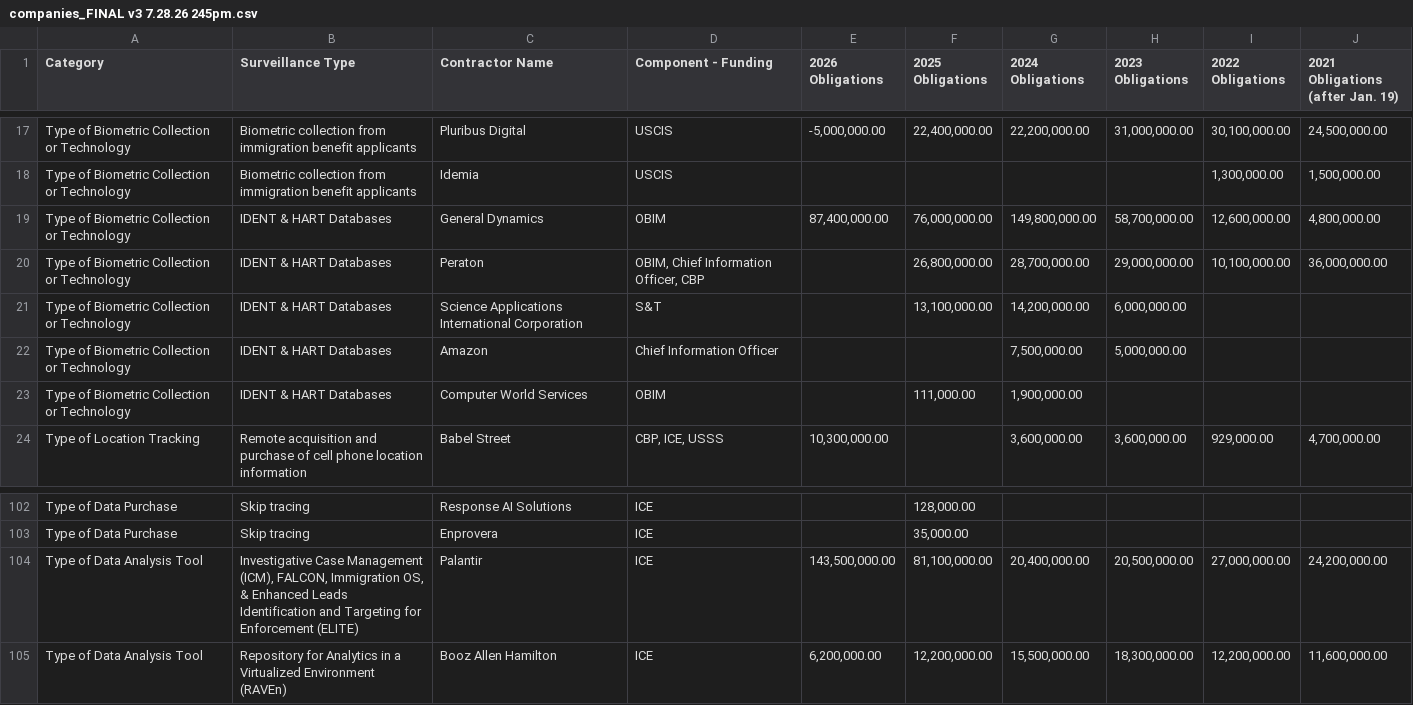
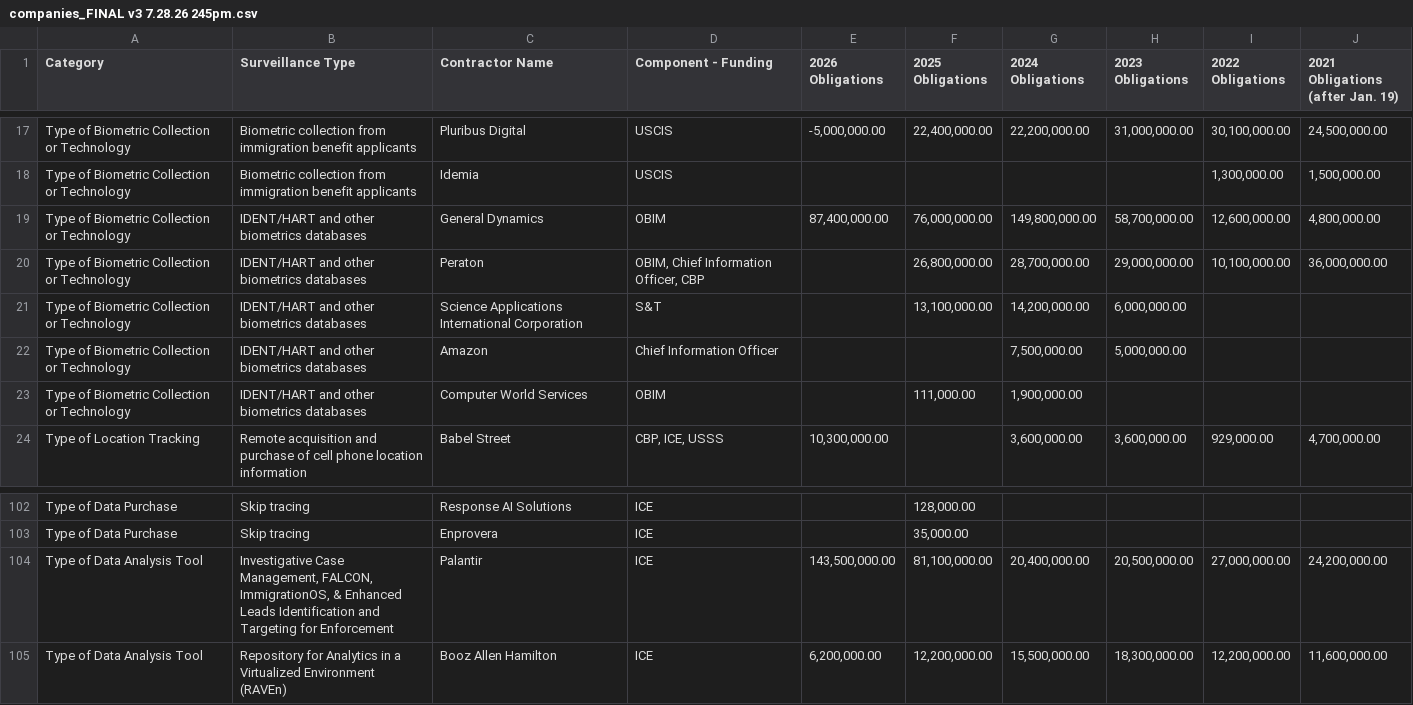
Before and after one commit to BrennanCenter/DHS_surveillance_resource, a CSV file: 07282026/companies_FINAL v3 7.28.26 245pm.csv, drawn as a sheet; only a part is shown, gaps mark what is left out.

```diff
--- a/07282026/companies_FINAL v3 7.28.26 245pm.csv
+++ b/07282026/companies_FINAL v3 7.28.26 245pm.csv
@@ -18,7 +18,7 @@ Type of Biometric Collection or Technology,Biometric collection from immigration
 Type of Biometric Collection or Technology,Biometric collection from immigration benefit applicants,Idemia,USCIS,,,,,"1,300,000.00","1,500,000.00"
-Type of Biometric Collection or Technology,IDENT & HART Databases,General Dynamics,OBIM,"87,400,000.00","76,000,000.00","149,800,000.00","58,700,000.00","12,600,000.00","4,800,000.00"
-Type of Biometric Collection or Technology,IDENT & HART Databases,Peraton,"OBIM, Chief Information Officer, CBP",,"26,800,000.00","28,700,000.00","29,000,000.00","10,100,000.00","36,000,000.00"
-Type of Biometric Collection or Technology,IDENT & HART Databases,Science Applications International Corporation,S&T,,"13,100,000.00","14,200,000.00","6,000,000.00",,
-Type of Biometric Collection or Technology,IDENT & HART Databases,Amazon,Chief Information Officer,,,"7,500,000.00","5,000,000.00",,
-Type of Biometric Collection or Technology,IDENT & HART Databases,Computer World Services,OBIM,,"111,000.00","1,900,000.00",,,
+Type of Biometric Collection or Technology,IDENT/HART and other biometrics databases,General Dynamics,OBIM,"87,400,000.00","76,000,000.00","149,800,000.00","58,700,000.00","12,600,000.00","4,800,000.00"
+Type of Biometric Collection or Technology,IDENT/HART and other biometrics databases,Peraton,"OBIM, Chief Information Officer, CBP",,"26,800,000.00","28,700,000.00","29,000,000.00","10,100,000.00","36,000,000.00"
+Type of Biometric Collection or Technology,IDENT/HART and other biometrics databases,Science Applications International Corporation,S&T,,"13,100,000.00","14,200,000.00","6,000,000.00",,
+Type of Biometric Collection or Technology,IDENT/HART and other biometrics databases,Amazon,Chief Information Officer,,,"7,500,000.00","5,000,000.00",,
+Type of Biometric Collection or Technology,IDENT/HART and other biometrics databases,Computer World Services,OBIM,,"111,000.00","1,900,000.00",,,
 Type of Location Tracking,Remote acquisition and purchase of cell phone location information,Babel Street,"CBP, ICE, USSS","10,300,000.00",,"3,600,000.00","3,600,000.00","929,000.00","4,700,000.00"
@@ -103,3 +103,3 @@ Type of Data Purchase,Skip tracing,Response AI Solutions,ICE,,"128,000.00",,,,
 Type of Data Purchase,Skip tracing,Enprovera,ICE,,"35,000.00",,,,
-Type of Data Analysis Tool,"Investigative Case Management (ICM), FALCON, Immigration OS, & Enhanced Leads Identification and Targeting for Enforcement (ELITE)",Palantir,ICE,"143,500,000.00","81,100,000.00","20,400,000.00","20,500,000.00","27,000,000.00","24,200,000.00"
+Type of Data Analysis Tool,"Investigative Case Management, FALCON, ImmigrationOS, & Enhanced Leads Identification and Targeting for Enforcement",Palantir,ICE,"143,500,000.00","81,100,000.00","20,400,000.00","20,500,000.00","27,000,000.00","24,200,000.00"
 Type of Data Analysis Tool,Repository for Analytics in a Virtualized Environment (RAVEn),Booz Allen Hamilton,ICE,"6,200,000.00","12,200,000.00","15,500,000.00","18,300,000.00","12,200,000.00","11,600,000.00"
```
Also changed, not shown: 07282026/descriptions_FINAL_v2_7.28.26.csv, 07282026/references_FINAL_v3_7.28.26.csv, 1 other file.
